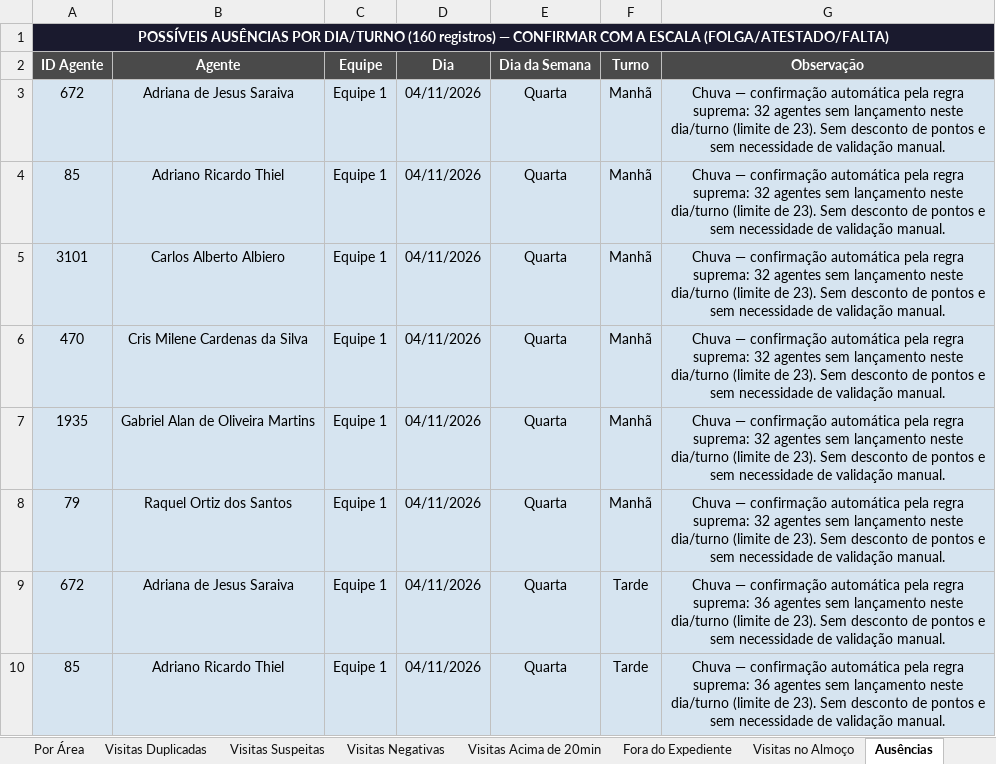
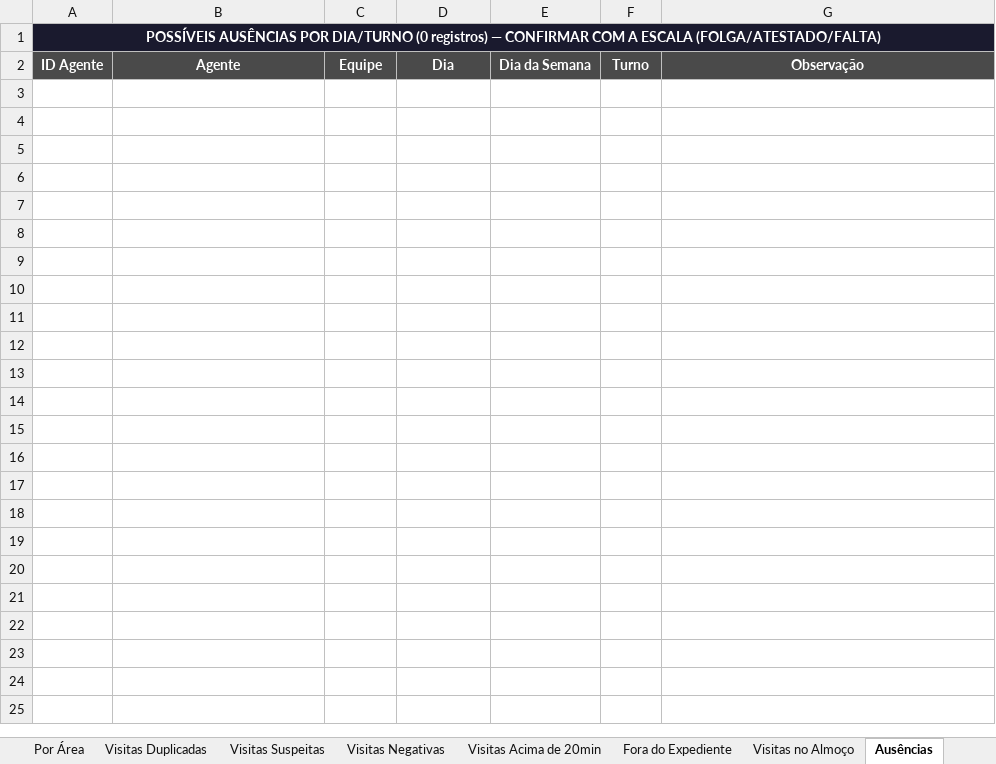
Before and after one commit to LucsDevPro/Sentinela, an Excel workbook: data/historico/semana_331.xlsx, sheet Ausências, drawn as a sheet; only a part is shown; values as stored, in another font and other column widths than the file's, no borders; the diff covers the shown part only; the diff names each change by its address in the sheet, - before the commit and + after, or states it on an @@ line.

```diff
--- a/data/historico/semana_331.xlsx (sheet Ausências)
+++ b/data/historico/semana_331.xlsx (sheet Ausências)
-A1: …POR DIA/TURNO (160 registros) —…
+A1: …POR DIA/TURNO (0 registros) —…
-row 3: 672 | Adriana de Jesus Saraiva | Equipe 1 | 04/11/2026 | Quarta | Manhã | Chuva — confirmação automática pela regra suprema: 32 agentes sem lançamento neste dia/turno (limite de 23). Sem desconto de pontos e sem necessidade de validação manual.
-row 4: 85 | Adriano Ricardo Thiel | Equipe 1 | 04/11/2026 | Quarta | Manhã | Chuva — confirmação automática pela regra suprema: 32 agentes sem lançamento neste dia/turno (limite de 23). Sem desconto de pontos e sem necessidade de validação manual.
-row 5: 3101 | Carlos Alberto Albiero | Equipe 1 | 04/11/2026 | Quarta | Manhã | Chuva — confirmação automática pela regra suprema: 32 agentes sem lançamento neste dia/turno (limite de 23). Sem desconto de pontos e sem necessidade de validação manual.
-row 6: 470 | Cris Milene Cardenas da Silva | Equipe 1 | 04/11/2026 | Quarta | Manhã | Chuva — confirmação automática pela regra suprema: 32 agentes sem lançamento neste dia/turno (limite de 23). Sem desconto de pontos e sem necessidade de validação manual.
-row 7: 1935 | Gabriel Alan de Oliveira Martins | Equipe 1 | 04/11/2026 | Quarta | Manhã | Chuva — confirmação automática pela regra suprema: 32 agentes sem lançamento neste dia/turno (limite de 23). Sem desconto de pontos e sem necessidade de validação manual.
-row 8: 79 | Raquel Ortiz dos Santos | Equipe 1 | 04/11/2026 | Quarta | Manhã | Chuva — confirmação automática pela regra suprema: 32 agentes sem lançamento neste dia/turno (limite de 23). Sem desconto de pontos e sem necessidade de validação manual.
-row 9: 672 | Adriana de Jesus Saraiva | Equipe 1 | 04/11/2026 | Quarta | Tarde | Chuva — confirmação automática pela regra suprema: 36 agentes sem lançamento neste dia/turno (limite de 23). Sem desconto de pontos e sem necessidade de validação manual.
-row 10: 85 | Adriano Ricardo Thiel | Equipe 1 | 04/11/2026 | Quarta | Tarde | Chuva — confirmação automática pela regra suprema: 36 agentes sem lançamento neste dia/turno (limite de 23). Sem desconto de pontos e sem necessidade de validação manual.
```
Also changed, not shown: 152 removed rows elsewhere in this sheet, sheet Ranking, sheet Cronograma, data/historico/semana_329.xlsx, data/historico/semana_330.xlsx, 23 other files.
